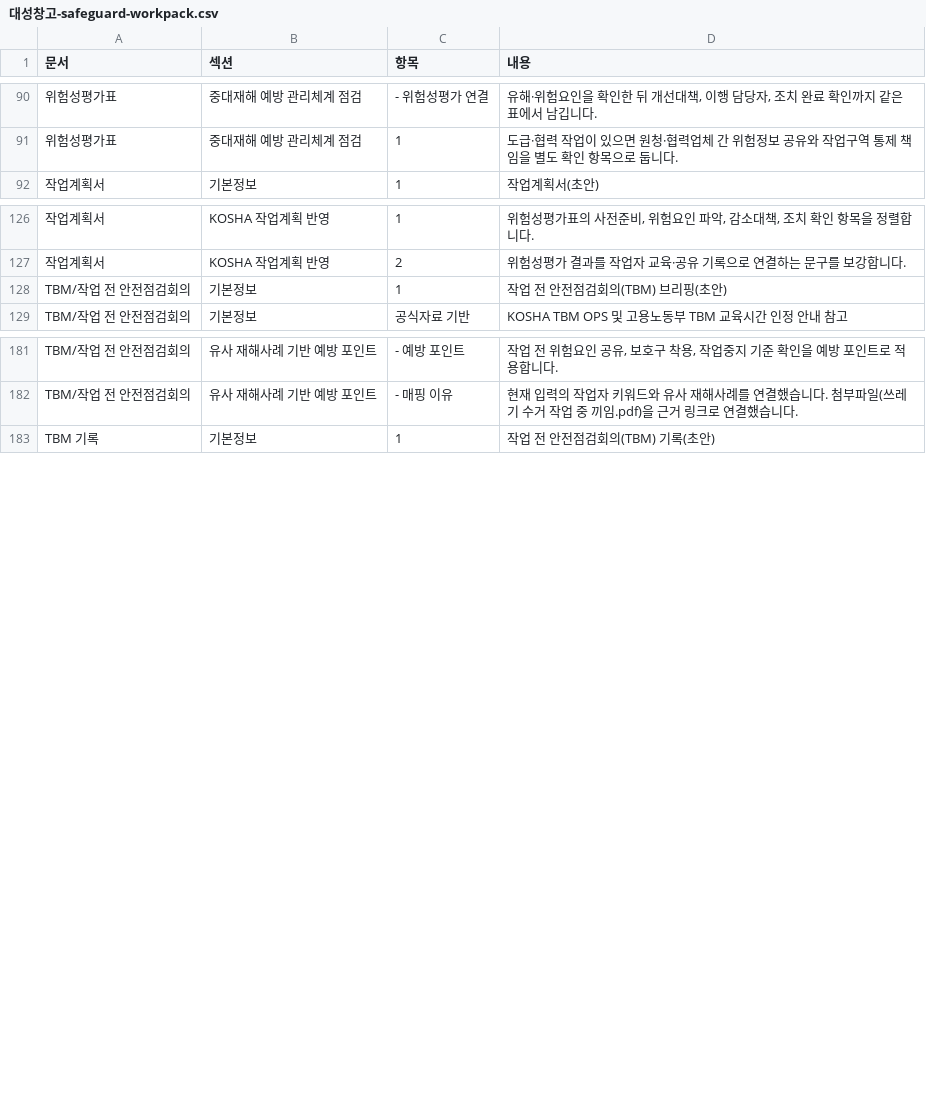
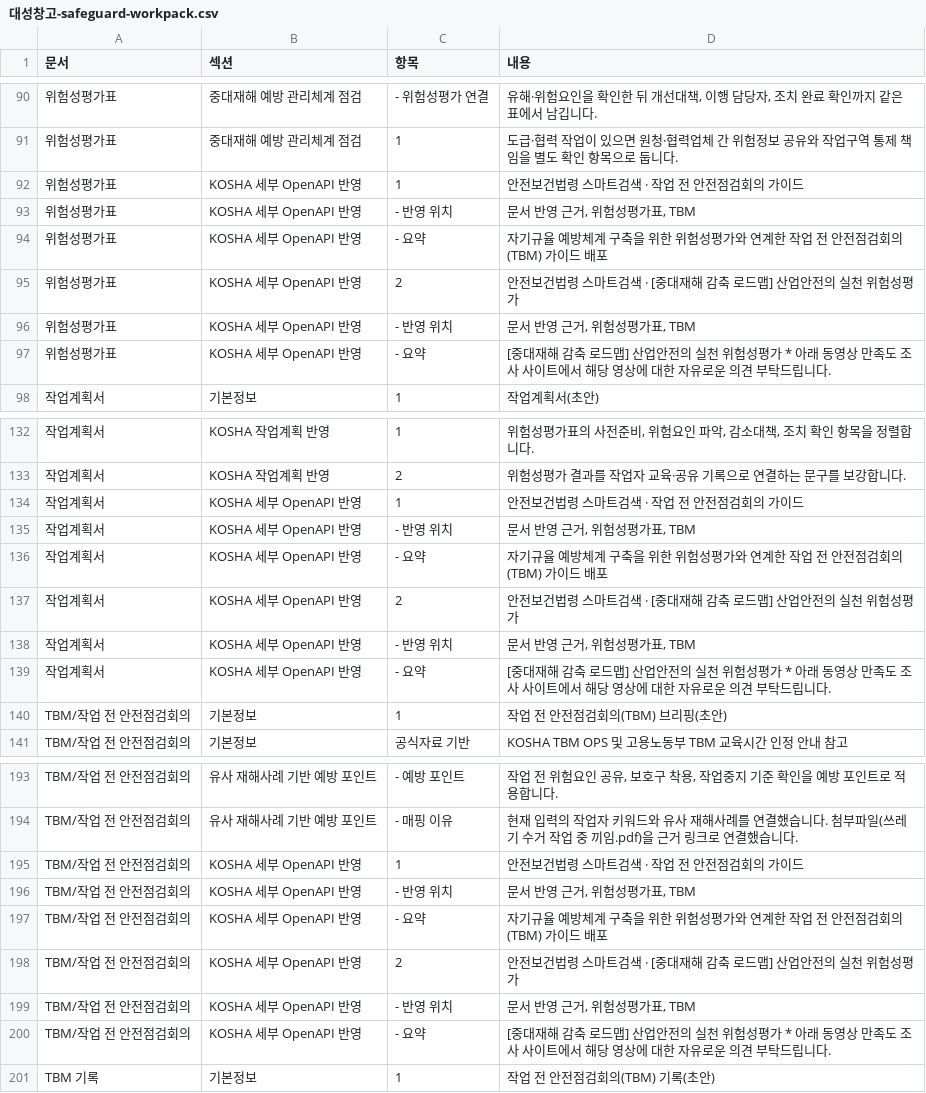
Before and after one commit to seojaehong/safeguard-contest-mvp, a CSV file: evaluation/2026-04-29-orchestration-download-smoke/files/대성창고-safeguard-workpack.csv, drawn as a sheet; only a part is shown, gaps mark what is left out; the diff covers the shown part only.

Commit message:
chore: refresh kosha openapi smoke

```diff
--- a/evaluation/2026-04-29-orchestration-download-smoke/files/대성창고-safeguard-workpack.csv
+++ b/evaluation/2026-04-29-orchestration-download-smoke/files/대성창고-safeguard-workpack.csv
@@ -91,2 +91,8 @@
 "위험성평가표","중대재해 예방 관리체계 점검","1","도급·협력 작업이 있으면 원청·협력업체 간 위험정보 공유와 작업구역 통제 책임을 별도 확인 항목으로 둡니다."
+"위험성평가표","KOSHA 세부 OpenAPI 반영","1","안전보건법령 스마트검색 · 작업 전 안전점검회의 가이드"
+"위험성평가표","KOSHA 세부 OpenAPI 반영","- 반영 위치","문서 반영 근거, 위험성평가표, TBM"
+"위험성평가표","KOSHA 세부 OpenAPI 반영","- 요약","자기규율 예방체계 구축을 위한 위험성평가와 연계한 작업 전 안전점검회의(TBM) 가이드 배포"
+"위험성평가표","KOSHA 세부 OpenAPI 반영","2","안전보건법령 스마트검색 · [중대재해 감축 로드맵] 산업안전의 실천 위험성평가"
+"위험성평가표","KOSHA 세부 OpenAPI 반영","- 반영 위치","문서 반영 근거, 위험성평가표, TBM"
+"위험성평가표","KOSHA 세부 OpenAPI 반영","- 요약","[중대재해 감축 로드맵] 산업안전의 실천 위험성평가 * 아래 동영상 만족도 조사 사이트에서 해당 영상에 대한 자유로운 의견 부탁드립니다."
 "작업계획서","기본정보","1","작업계획서(초안)"
@@ -127,2 +133,8 @@
 "작업계획서","KOSHA 작업계획 반영","2","위험성평가 결과를 작업자 교육·공유 기록으로 연결하는 문구를 보강합니다."
+"작업계획서","KOSHA 세부 OpenAPI 반영","1","안전보건법령 스마트검색 · 작업 전 안전점검회의 가이드"
+"작업계획서","KOSHA 세부 OpenAPI 반영","- 반영 위치","문서 반영 근거, 위험성평가표, TBM"
+"작업계획서","KOSHA 세부 OpenAPI 반영","- 요약","자기규율 예방체계 구축을 위한 위험성평가와 연계한 작업 전 안전점검회의(TBM) 가이드 배포"
+"작업계획서","KOSHA 세부 OpenAPI 반영","2","안전보건법령 스마트검색 · [중대재해 감축 로드맵] 산업안전의 실천 위험성평가"
+"작업계획서","KOSHA 세부 OpenAPI 반영","- 반영 위치","문서 반영 근거, 위험성평가표, TBM"
+"작업계획서","KOSHA 세부 OpenAPI 반영","- 요약","[중대재해 감축 로드맵] 산업안전의 실천 위험성평가 * 아래 동영상 만족도 조사 사이트에서 해당 영상에 대한 자유로운 의견 부탁드립니다."
 "TBM/작업 전 안전점검회의","기본정보","1","작업 전 안전점검회의(TBM) 브리핑(초안)"
@@ -182,2 +194,8 @@
 "TBM/작업 전 안전점검회의","유사 재해사례 기반 예방 포인트","- 매핑 이유","현재 입력의 작업자 키워드와 유사 재해사례를 연결했습니다. 첨부파일(쓰레기 수거 작업 중 끼임.pdf)을 근거 링크로 연결했습니다."
+"TBM/작업 전 안전점검회의","KOSHA 세부 OpenAPI 반영","1","안전보건법령 스마트검색 · 작업 전 안전점검회의 가이드"
+"TBM/작업 전 안전점검회의","KOSHA 세부 OpenAPI 반영","- 반영 위치","문서 반영 근거, 위험성평가표, TBM"
+"TBM/작업 전 안전점검회의","KOSHA 세부 OpenAPI 반영","- 요약","자기규율 예방체계 구축을 위한 위험성평가와 연계한 작업 전 안전점검회의(TBM) 가이드 배포"
+"TBM/작업 전 안전점검회의","KOSHA 세부 OpenAPI 반영","2","안전보건법령 스마트검색 · [중대재해 감축 로드맵] 산업안전의 실천 위험성평가"
+"TBM/작업 전 안전점검회의","KOSHA 세부 OpenAPI 반영","- 반영 위치","문서 반영 근거, 위험성평가표, TBM"
+"TBM/작업 전 안전점검회의","KOSHA 세부 OpenAPI 반영","- 요약","[중대재해 감축 로드맵] 산업안전의 실천 위험성평가 * 아래 동영상 만족도 조사 사이트에서 해당 영상에 대한 자유로운 의견 부탁드립니다."
 "TBM 기록","기본정보","1","작업 전 안전점검회의(TBM) 기록(초안)"
```
Also changed, not shown: 6 added rows and 2 edited cells elsewhere in this file, evaluation/2026-04-29-orchestration-download-smoke/files/대성창고-risk-assessment.csv, 13 other files.
